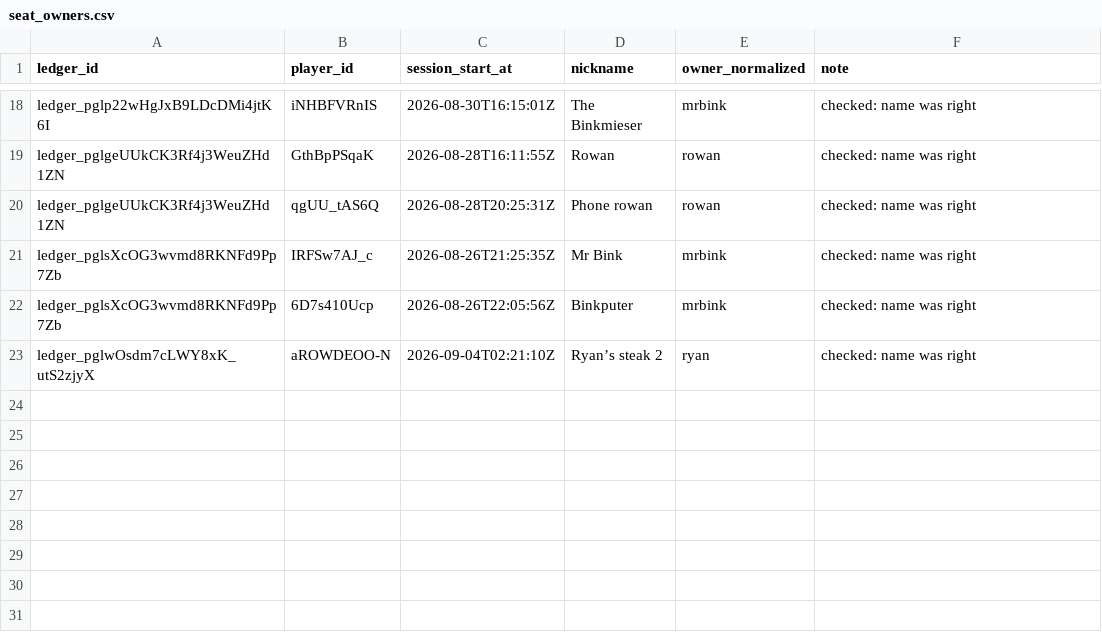
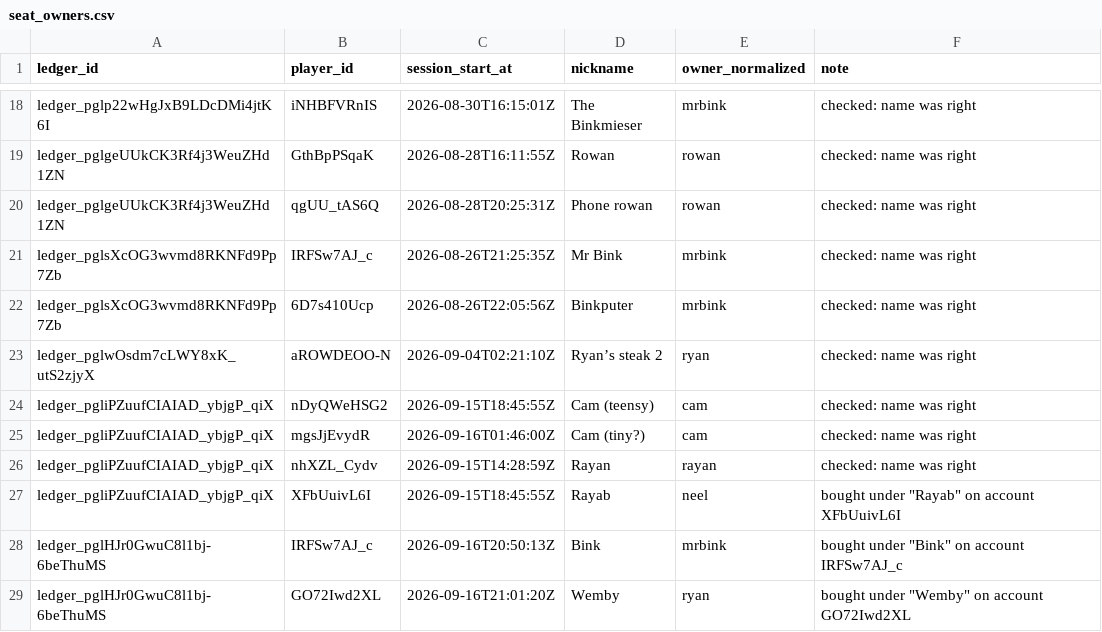
Before and after one commit to Crempa12/Poker_Ledger_Reader, a CSV file: Saved_Data/seat_owners.csv, drawn as a sheet; only a part is shown, gaps mark what is left out; the diff names each change by its address in the sheet, - before the commit and + after, or states it on an @@ line.

```diff
--- a/Saved_Data/seat_owners.csv
+++ b/Saved_Data/seat_owners.csv
+row 24: ledger_pgliPZuufCIAIAD_ybjgP_qiX | nDyQWeHSG2 | 2026-09-15T18:45:55Z | Cam (teensy) | cam | checked: name was right
+row 25: ledger_pgliPZuufCIAIAD_ybjgP_qiX | mgsJjEvydR | 2026-09-16T01:46:00Z | Cam (tiny?) | cam | checked: name was right
+row 26: ledger_pgliPZuufCIAIAD_ybjgP_qiX | nhXZL_Cydv | 2026-09-15T14:28:59Z | Rayan | rayan | checked: name was right
+row 27: ledger_pgliPZuufCIAIAD_ybjgP_qiX | XFbUuivL6I | 2026-09-15T18:45:55Z | Rayab | neel | bought under "Rayab" on account XFbUuivL6I
+row 28: ledger_pglHJr0GwuC8l1bj-6beThuMS | IRFSw7AJ_c | 2026-09-16T20:50:13Z | Bink | mrbink | bought under "Bink" on account IRFSw7AJ_c
+row 29: ledger_pglHJr0GwuC8l1bj-6beThuMS | GO72Iwd2XL | 2026-09-16T21:01:20Z | Wemby | ryan | bought under "Wemby" on account GO72Iwd2XL
```
Also changed, not shown: Saved_Data/merge_rules.csv, 7 other files.
